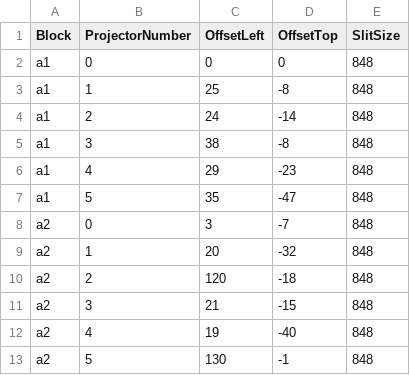
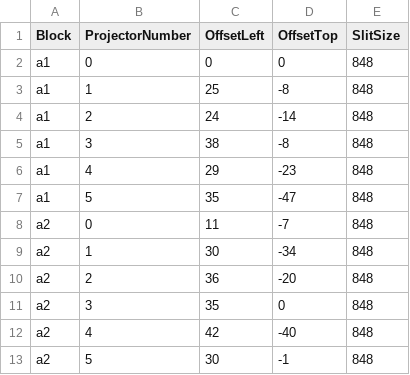
Before and after one commit to solcer/pi3b, a CSV file: offsets.csv, drawn as a sheet.

Commit message:
New offsets for PI3B02.

```diff
--- a/offsets.csv
+++ b/offsets.csv
@@ -7,7 +7,7 @@ a1,4,29,-23,848
 a1,5,35,-47,848
-a2,0,3,-7,848
-a2,1,20,-32,848
-a2,2,120,-18,848
-a2,3,21,-15,848
-a2,4,19,-40,848
-a2,5,130,-1,848
+a2,0,11,-7,848
+a2,1,30,-34,848
+a2,2,36,-20,848
+a2,3,35,0,848
+a2,4,42,-40,848
+a2,5,30,-1,848
```
